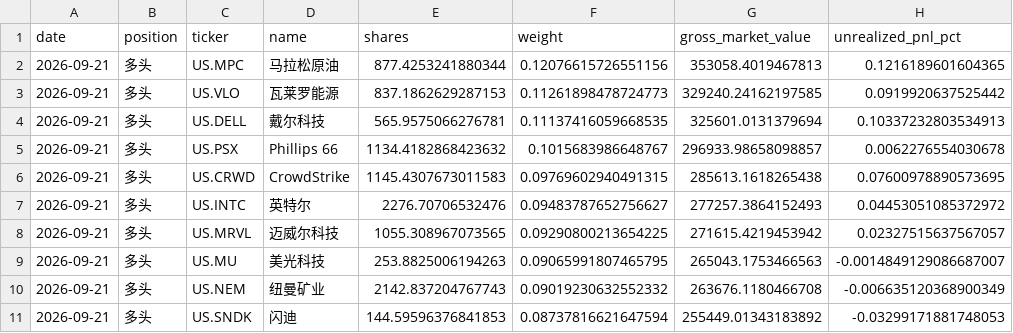
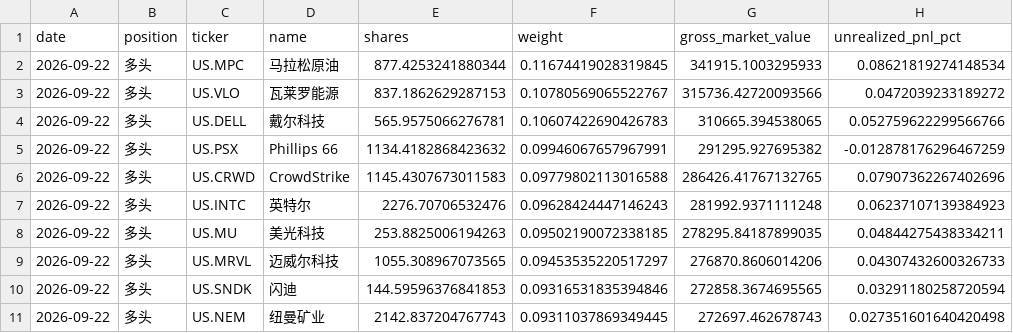
Before and after one commit to dgsirius/momentum_stockpick, a CSV file: docs/er/current_holdings.csv, drawn as a sheet.

```diff
--- a/docs/er/current_holdings.csv
+++ b/docs/er/current_holdings.csv
@@ -1,11 +1,11 @@
 date,position,ticker,name,shares,weight,gross_market_value,unrealized_pnl_pct
-2026-09-21,多头,US.MPC,马拉松原油,877.4253241880344,0.12076615726551156,353058.4019467813,0.1216189601604365
-2026-09-21,多头,US.VLO,瓦莱罗能源,837.1862629287153,0.11261898478724773,329240.24162197585,0.0919920637525442
-2026-09-21,多头,US.DELL,戴尔科技,565.9575066276781,0.11137416059668535,325601.0131379694,0.10337232803534913
-2026-09-21,多头,US.PSX,Phillips 66,1134.4182868423632,0.1015683986648767,296933.98658098857,0.0062276554030678
-2026-09-21,多头,US.CRWD,CrowdStrike,1145.4307673011583,0.09769602940491315,285613.1618265438,0.07600978890573695
-2026-09-21,多头,US.INTC,英特尔,2276.70706532476,0.09483787652756627,277257.3864152493,0.04453051085372972
-2026-09-21,多头,US.MRVL,迈威尔科技,1055.308967073565,0.09290800213654225,271615.4219453942,0.02327515637567057
-2026-09-21,多头,US.MU,美光科技,253.8825006194263,0.09065991807465795,265043.1753466563,-0.0014849129086687007
-2026-09-21,多头,US.NEM,纽曼矿业,2142.837204767743,0.09019230632552332,263676.1180466708,-0.006635120368900349
-2026-09-21,多头,US.SNDK,闪迪,144.59596376841853,0.08737816621647594,255449.01343183892,-0.03299171881748053
+2026-09-22,多头,US.MPC,马拉松原油,877.4253241880344,0.11674419028319845,341915.1003295933,0.08621819274148534
+2026-09-22,多头,US.VLO,瓦莱罗能源,837.1862629287153,0.10780569065522767,315736.42720093566,0.0472039233189272
+2026-09-22,多头,US.DELL,戴尔科技,565.9575066276781,0.10607422690426783,310665.394538065,0.052759622299566766
+2026-09-22,多头,US.PSX,Phillips 66,1134.4182868423632,0.09946067657967991,291295.927695382,-0.012878176296467259
+2026-09-22,多头,US.CRWD,CrowdStrike,1145.4307673011583,0.09779802113016588,286426.41767132765,0.07907362267402696
+2026-09-22,多头,US.INTC,英特尔,2276.70706532476,0.09628424447146243,281992.9371111248,0.06237107139384923
+2026-09-22,多头,US.MU,美光科技,253.8825006194263,0.09502190072338185,278295.84187899035,0.04844275438334211
+2026-09-22,多头,US.MRVL,迈威尔科技,1055.308967073565,0.09453535220517297,276870.8606014206,0.04307432600326733
+2026-09-22,多头,US.SNDK,闪迪,144.59596376841853,0.09316531835394846,272858.3674695565,0.03291180258720594
+2026-09-22,多头,US.NEM,纽曼矿业,2142.837204767743,0.09311037869349445,272697.462678743,0.027351601640420498
```
Also changed, not shown: docs/er/daily_nav.csv, docs/er/residual-momentum/current_holdings.csv, 31 other files.
